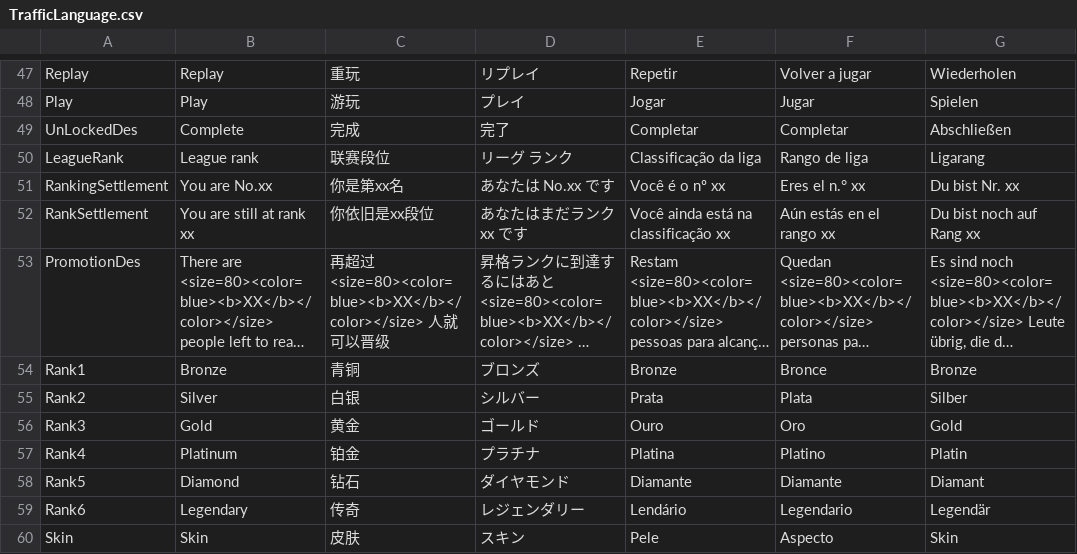
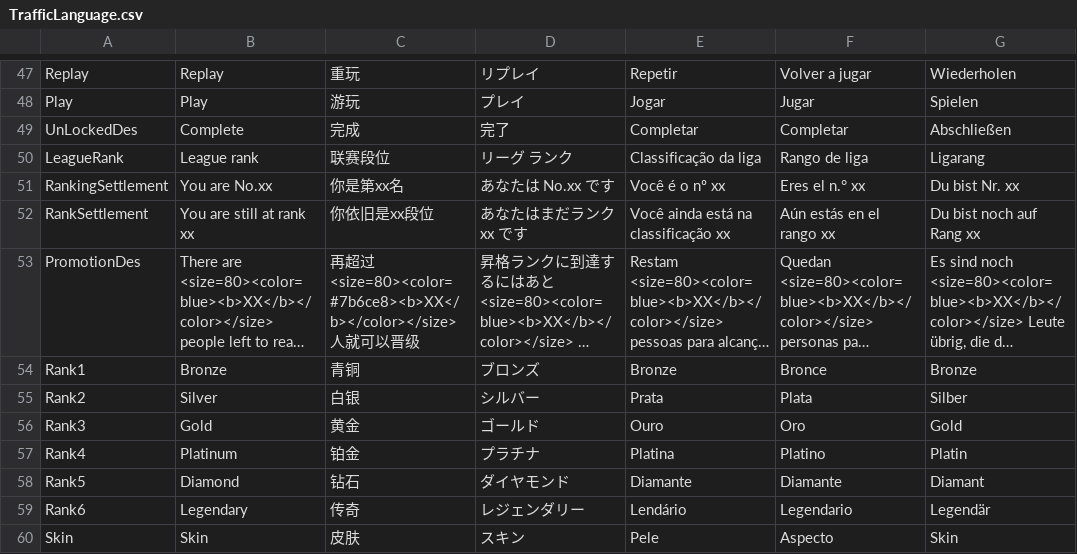
Before and after one commit to miao7149/car, a CSV file: Assets/Game/Config/TrafficLanguage.csv, drawn as a sheet; only a part is shown, gaps mark what is left out; long unchanged cells end in …; the diff names each change by its address in the sheet, - before the commit and + after, or states it on an @@ line.

```diff
--- a/Assets/Game/Config/TrafficLanguage.csv
+++ b/Assets/Game/Config/TrafficLanguage.csv
-C53: …过 <size=80><color=blue><b>XX</b></color></size> 人就…
+C53: …过 <size=80><color=#7b6ce8><b>XX</b></color></size> 人就…
```
Also changed, not shown: 3 other files.
